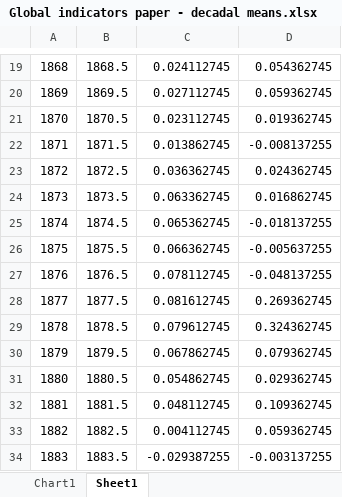
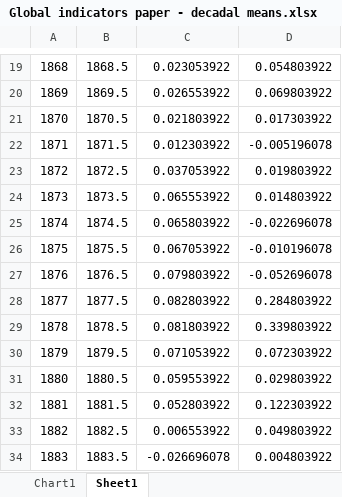
Before and after one commit to ClimateIndicator/GMST, an Excel workbook: Global indicators paper - decadal means.xlsx, sheet Sheet1, drawn as a sheet; only a part is shown, gaps mark what is left out; values as stored, in another font and other column widths than the file's, no borders; the diff covers the shown part only; the diff names each change by its address in the sheet, - before the commit and + after, or states it on an @@ line.

```diff
--- a/Global indicators paper - decadal means.xlsx (sheet Sheet1)
+++ b/Global indicators paper - decadal means.xlsx (sheet Sheet1)
-C19: 0.024112745
+C19: 0.023053922
-D19: 0.054362745
+D19: 0.054803922
-C20: 0.027112745
+C20: 0.026553922
-D20: 0.059362745
+D20: 0.069803922
-C21: 0.023112745
+C21: 0.021803922
-D21: 0.019362745
+D21: 0.017303922
-C22: 0.013862745
+C22: 0.012303922
-D22: -0.008137255
+D22: -0.005196078
-C23: 0.036362745
+C23: 0.037053922
-D23: 0.024362745
+D23: 0.019803922
-C24: 0.063362745
+C24: 0.065553922
-D24: 0.016862745
+D24: 0.014803922
-C25: 0.065362745
+C25: 0.065803922
-D25: -0.018137255
+D25: -0.022696078
-C26: 0.066362745
+C26: 0.067053922
-D26: -0.005637255
+D26: -0.010196078
-C27: 0.078112745
+C27: 0.079803922
-D27: -0.048137255
+D27: -0.052696078
-C28: 0.081612745
+C28: 0.082803922
-D28: 0.269362745
+D28: 0.284803922
-C29: 0.079612745
+C29: 0.081803922
-D29: 0.324362745
+D29: 0.339803922
-C30: 0.067862745
+C30: 0.071053922
-D30: 0.079362745
+D30: 0.072303922
-C31: 0.054862745
+C31: 0.059553922
-D31: 0.029362745
+D31: 0.029803922
-C32: 0.048112745
+C32: 0.052803922
-D32: 0.109362745
+D32: 0.122303922
-C33: 0.004112745
+C33: 0.006553922
-D33: 0.059362745
+D33: 0.049803922
-C34: -0.029387255
+C34: -0.026696078
-D34: -0.003137255
+D34: 0.004803922
```
Also changed, not shown: 1 added row and 305 edited cells elsewhere in this sheet, charts or pictures.
